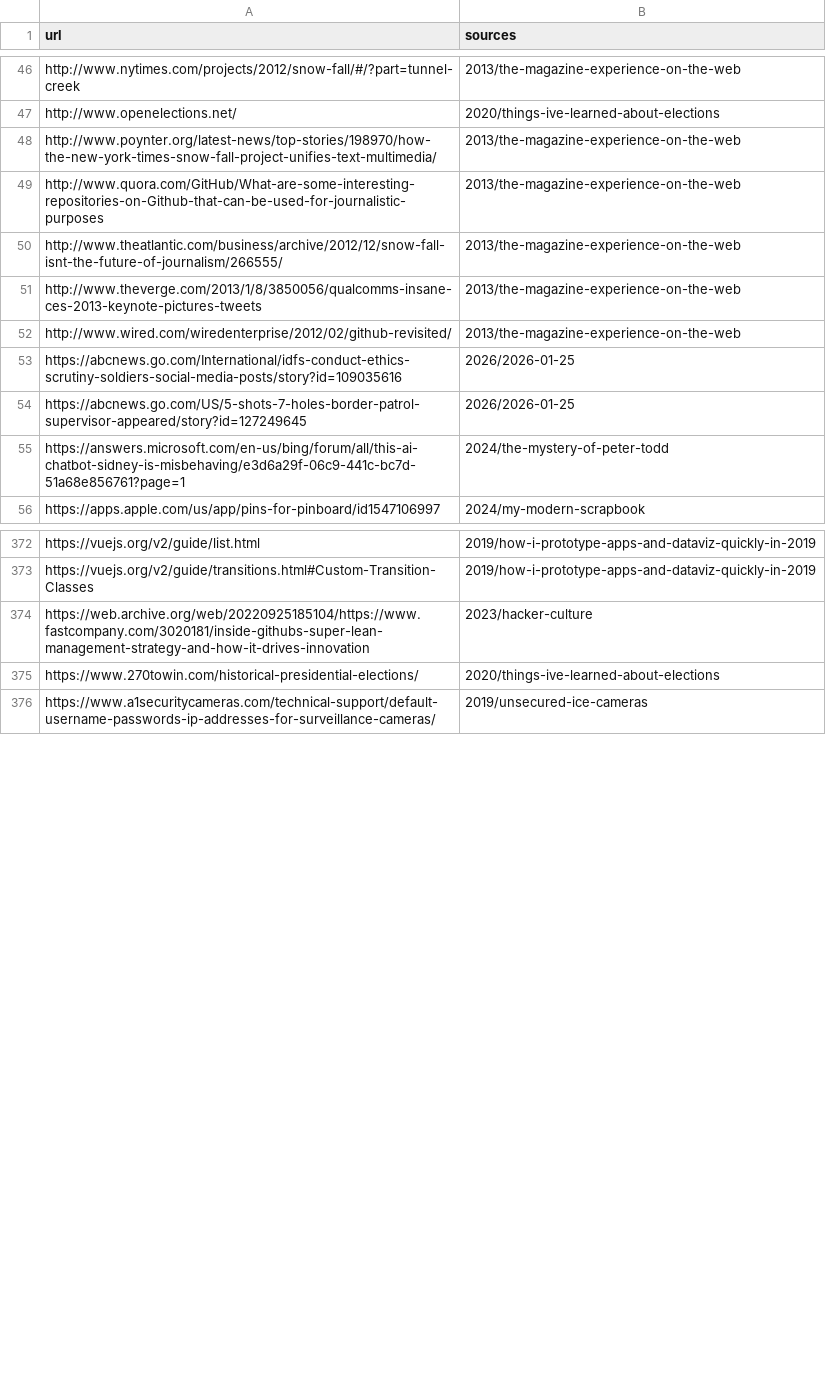
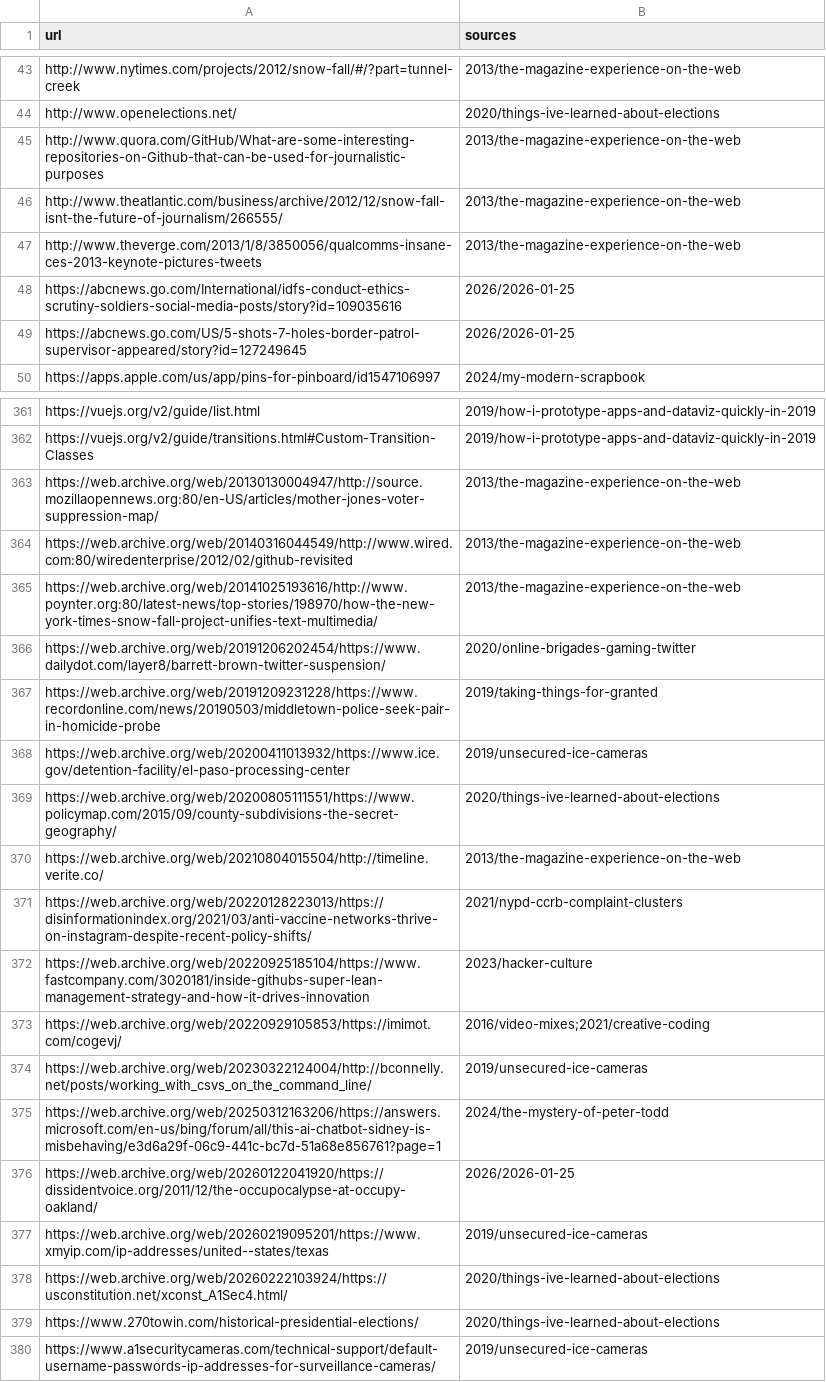
Before and after one commit to ejfox/website2, a CSV file: data/external_links_final.csv, drawn as a sheet; only a part is shown, gaps mark what is left out; removed rows and columns are numbered as before the commit, all else as after; the diff covers the shown part only; the diff names each change by its address in the sheet, - before the commit and + after, or states it on an @@ line.

```diff
--- a/data/external_links_final.csv
+++ b/data/external_links_final.csv
-row 48: http://www.poynter.org/latest-news/top-stories/198970/how-the-new-york-times-snow-fall-project-unifies-text-multimedia/ | 2013/the-magazine-experience-on-the-web
-row 52: http://www.wired.com/wiredenterprise/2012/02/github-revisited/ | 2013/the-magazine-experience-on-the-web
-row 55: https://answers.microsoft.com/en-us/bing/forum/all/this-ai-chatbot-sidney-is-misbehaving/e3d6a29f-06c9-441c-bc7d-51a68e856761?page=1 | 2024/the-mystery-of-peter-todd
+row 363: https://web.archive.org/web/20130130004947/http://source.mozillaopennews.org:80/en-US/articles/mother-jones-voter-suppression-map/ | 2013/the-magazine-experience-on-the-web
+row 364: https://web.archive.org/web/20140316044549/http://www.wired.com:80/wiredenterprise/2012/02/github-revisited | 2013/the-magazine-experience-on-the-web
+row 365: https://web.archive.org/web/20141025193616/http://www.poynter.org:80/latest-news/top-stories/198970/how-the-new-york-times-snow-fall-project-unifies-text-multimedia/ | 2013/the-magazine-experience-on-the-web
+row 366: https://web.archive.org/web/20191206202454/https://www.dailydot.com/layer8/barrett-brown-twitter-suspension/ | 2020/online-brigades-gaming-twitter
+row 367: https://web.archive.org/web/20191209231228/https://www.recordonline.com/news/20190503/middletown-police-seek-pair-in-homicide-probe | 2019/taking-things-for-granted
+row 368: https://web.archive.org/web/20200411013932/https://www.ice.gov/detention-facility/el-paso-processing-center | 2019/unsecured-ice-cameras
+row 369: https://web.archive.org/web/20200805111551/https://www.policymap.com/2015/09/county-subdivisions-the-secret-geography/ | 2020/things-ive-learned-about-elections
+row 370: https://web.archive.org/web/20210804015504/http://timeline.verite.co/ | 2013/the-magazine-experience-on-the-web
+row 371: https://web.archive.org/web/20220128223013/https://disinformationindex.org/2021/03/anti-vaccine-networks-thrive-on-instagram-despite-recent-policy-shifts/ | 2021/nypd-ccrb-complaint-clusters
+row 373: https://web.archive.org/web/20220929105853/https://imimot.com/cogevj/ | 2016/video-mixes;2021/creative-coding
+row 374: https://web.archive.org/web/20230322124004/http://bconnelly.net/posts/working_with_csvs_on_the_command_line/ | 2019/unsecured-ice-cameras
+row 375: https://web.archive.org/web/20250312163206/https://answers.microsoft.com/en-us/bing/forum/all/this-ai-chatbot-sidney-is-misbehaving/e3d6a29f-06c9-441c-bc7d-51a68e856761?page=1 | 2024/the-mystery-of-peter-todd
+row 376: https://web.archive.org/web/20260122041920/https://dissidentvoice.org/2011/12/the-occupocalypse-at-occupy-oakland/ | 2026/2026-01-25
+row 377: https://web.archive.org/web/20260219095201/https://www.xmyip.com/ip-addresses/united--states/texas | 2019/unsecured-ice-cameras
+row 378: https://web.archive.org/web/20260222103924/https://usconstitution.net/xconst_A1Sec4.html/ | 2020/things-ive-learned-about-elections
```
Also changed, not shown: 15 removed rows and 1 edited cell elsewhere in this file, 39 other files.
